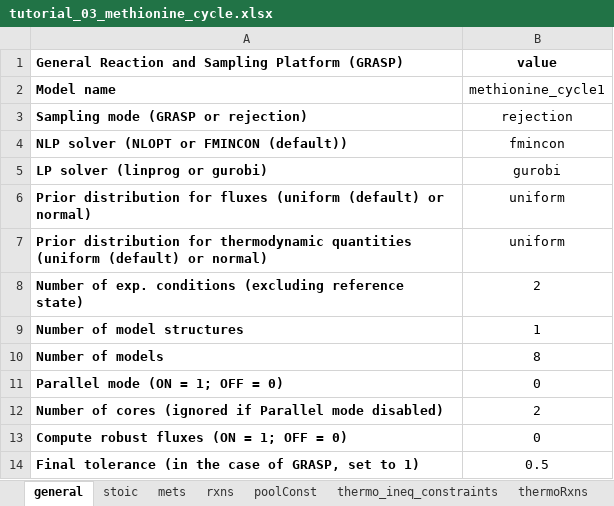
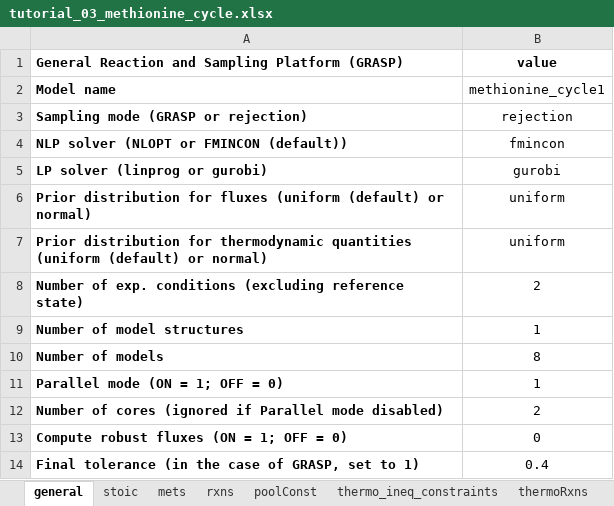
Before and after one commit to biosustain/GRASP, an Excel workbook: io/input/tutorial_03_methionine_cycle.xlsx, sheet general, drawn as a sheet; values as stored, in another font and other column widths than the file's, no borders; the diff names each change by its address in the sheet, - before the commit and + after, or states it on an @@ line.

```diff
--- a/io/input/tutorial_03_methionine_cycle.xlsx (sheet general)
+++ b/io/input/tutorial_03_methionine_cycle.xlsx (sheet general)
-B11: 0
+B11: 1
-B14: 0.5
+B14: 0.4
```
Also changed, not shown: io/input/tutorial_04_methionine_cycle.xlsx, 2 other files.
